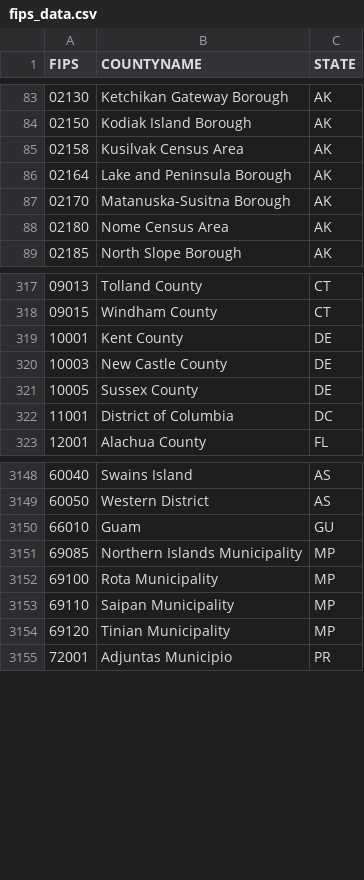
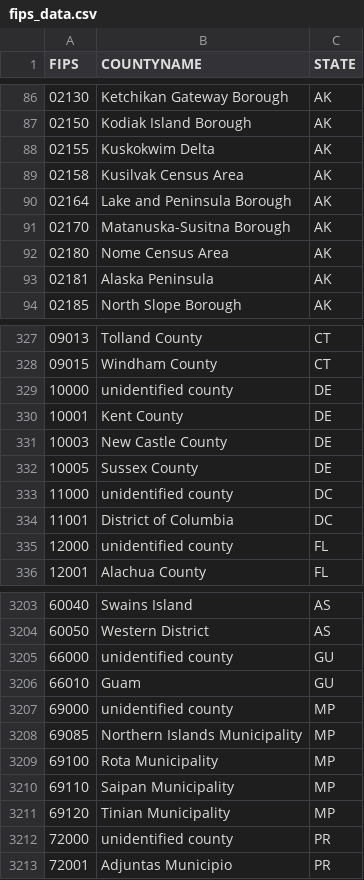
Before and after one commit to d-burke-data/Project_03, a CSV file: Data/fips_data.csv, drawn as a sheet; only a part is shown, gaps mark what is left out; the diff covers the shown part only; the diff names each change by its address in the sheet, - before the commit and + after, or states it on an @@ line.

```diff
--- a/Data/fips_data.csv
+++ b/Data/fips_data.csv
+row 88: 02155 | Kuskokwim Delta | AK
+row 93: 02181 | Alaska Peninsula | AK
+row 329: 10000 | unidentified county | DE
+row 333: 11000 | unidentified county | DC
+row 335: 12000 | unidentified county | FL
+row 3205: 66000 | unidentified county | GU
+row 3207: 69000 | unidentified county | MP
+row 3212: 72000 | unidentified county | PR
```
Also changed, not shown: 52 added rows elsewhere in this file, 3 other files.
